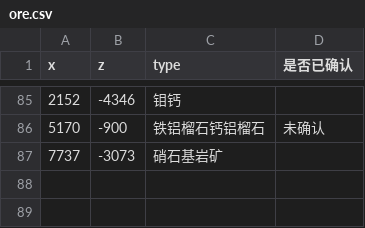
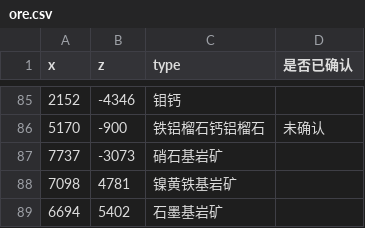
Before and after one commit to indoorsNB/Ores, a CSV file: ore.csv, drawn as a sheet; only a part is shown, gaps mark what is left out; the diff names each change by its address in the sheet, - before the commit and + after, or states it on an @@ line.

Commit message:
Update ore.csv

```diff
--- a/ore.csv
+++ b/ore.csv
+row 88: 7098 | 4781 | 镍黄铁基岩矿
+row 89: 6694 | 5402 | 石墨基岩矿
```
